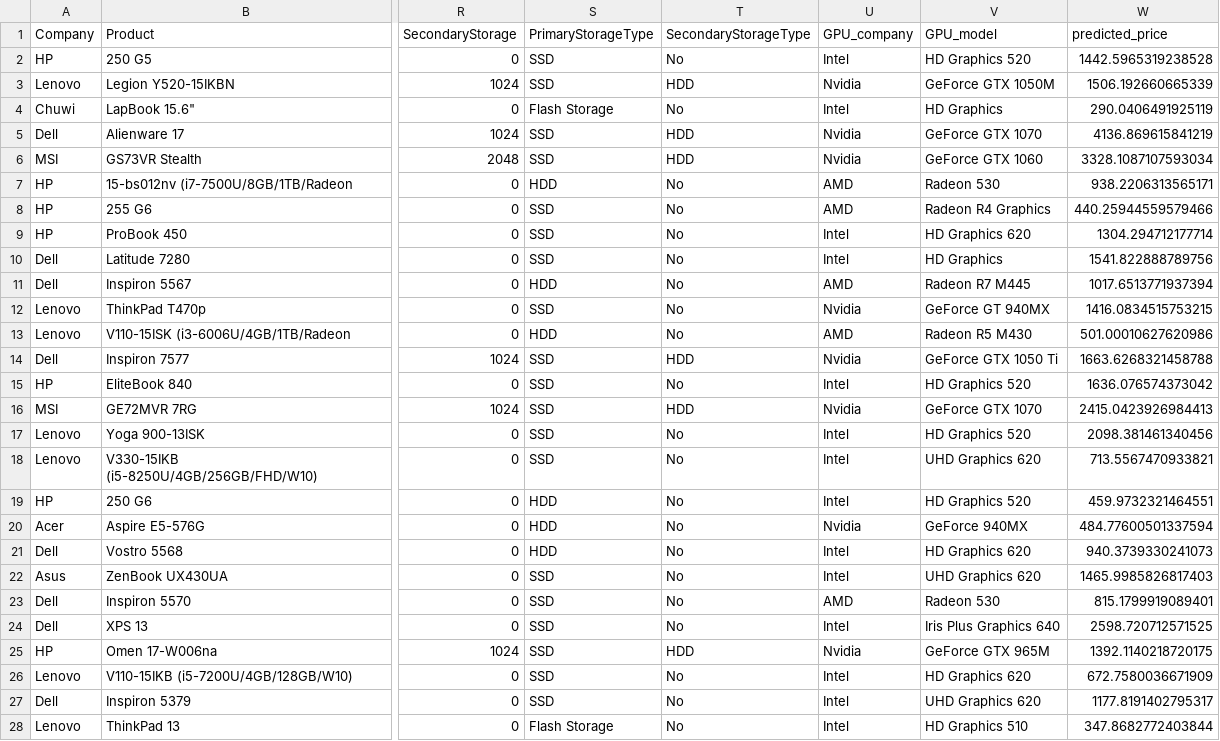
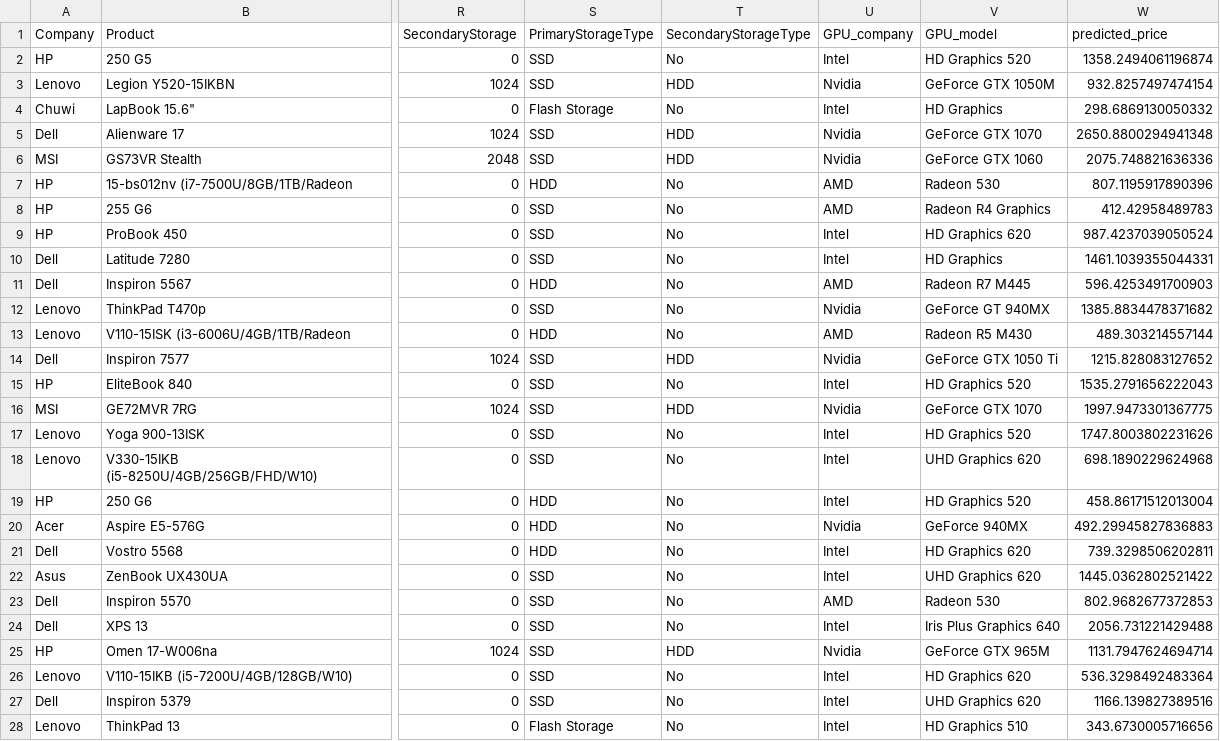
Before and after one commit to Oleksii-Oliinyk/laptop_price_prediction_model, a CSV file: prediction_results.csv, drawn as a sheet; only a part is shown, gaps mark what is left out; the diff covers the shown part only; the diff names each change by its address in the sheet, - before the commit and + after, or states it on an @@ line.

```diff
--- a/prediction_results.csv
+++ b/prediction_results.csv
-W2 (predicted_price): 1442.5965319238528
+W2 (predicted_price): 1358.2494061196874
-W3 (predicted_price): 1506.192660665339
+W3 (predicted_price): 932.8257497474154
-W4 (predicted_price): 290.0406491925119
+W4 (predicted_price): 298.6869130050332
-W5 (predicted_price): 4136.869615841219
+W5 (predicted_price): 2650.8800294941348
-W6 (predicted_price): 3328.1087107593034
+W6 (predicted_price): 2075.748821636336
-W7 (predicted_price): 938.2206313565171
+W7 (predicted_price): 807.1195917890396
-W8 (predicted_price): 440.25944559579466
+W8 (predicted_price): 412.42958489783
-W9 (predicted_price): 1304.294712177714
+W9 (predicted_price): 987.4237039050524
-W10 (predicted_price): 1541.822888789756
+W10 (predicted_price): 1461.1039355044331
-W11 (predicted_price): 1017.6513771937394
+W11 (predicted_price): 596.4253491700903
-W12 (predicted_price): 1416.0834515753215
+W12 (predicted_price): 1385.8834478371682
-W13 (predicted_price): 501.00010627620986
+W13 (predicted_price): 489.303214557144
-W14 (predicted_price): 1663.6268321458788
+W14 (predicted_price): 1215.828083127652
-W15 (predicted_price): 1636.076574373042
+W15 (predicted_price): 1535.2791656222043
-W16 (predicted_price): 2415.0423926984413
+W16 (predicted_price): 1997.9473301367775
-W17 (predicted_price): 2098.381461340456
+W17 (predicted_price): 1747.8003802231626
-W18 (predicted_price): 713.5567470933821
+W18 (predicted_price): 698.1890229624968
-W19 (predicted_price): 459.9732321464551
+W19 (predicted_price): 458.86171512013004
-W20 (predicted_price): 484.77600501337594
+W20 (predicted_price): 492.29945827836883
-W21 (predicted_price): 940.3739330241073
+W21 (predicted_price): 739.3298506202811
-W22 (predicted_price): 1465.9985826817403
+W22 (predicted_price): 1445.0362802521422
-W23 (predicted_price): 815.1799919089401
+W23 (predicted_price): 802.9682677372853
-W24 (predicted_price): 2598.720712571525
+W24 (predicted_price): 2056.731221429488
-W25 (predicted_price): 1392.1140218720175
+W25 (predicted_price): 1131.7947624694714
-W26 (predicted_price): 672.7580036671909
+W26 (predicted_price): 536.3298492483364
-W27 (predicted_price): 1177.8191402795317
+W27 (predicted_price): 1166.139827389516
-W28 (predicted_price): 347.8682772403844
+W28 (predicted_price): 343.6730005716656
```
Also changed, not shown: 1 added row and 86 edited cells elsewhere in this file, test_data.csv, 4 other files.
